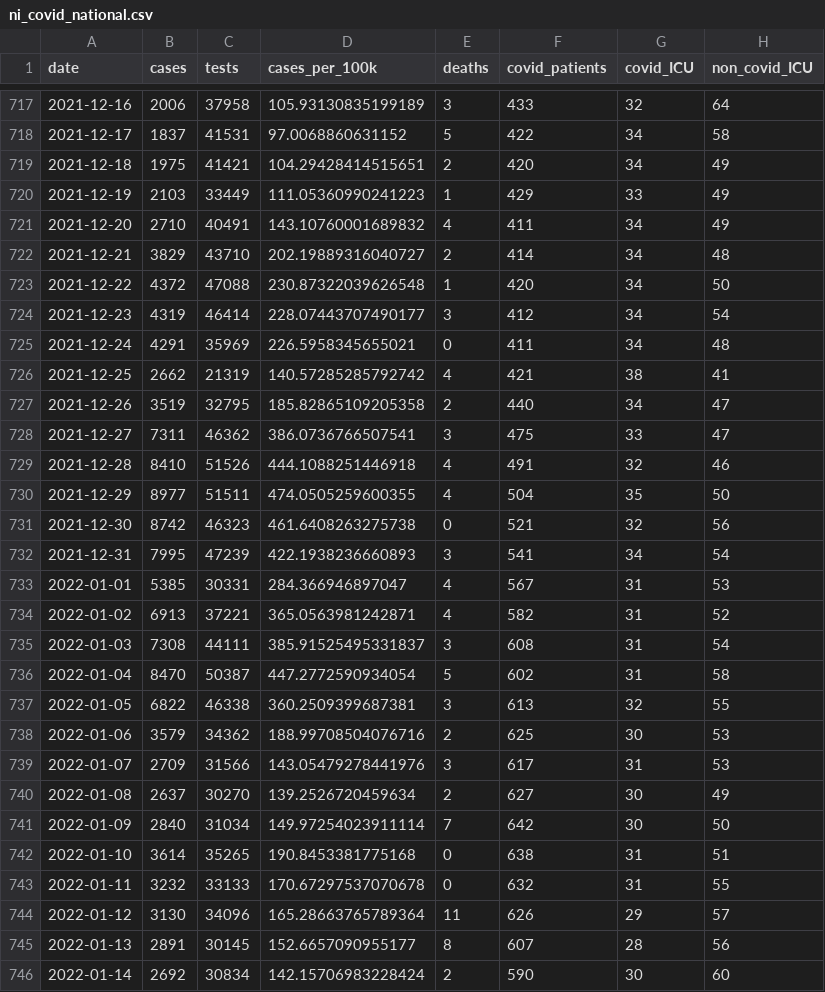
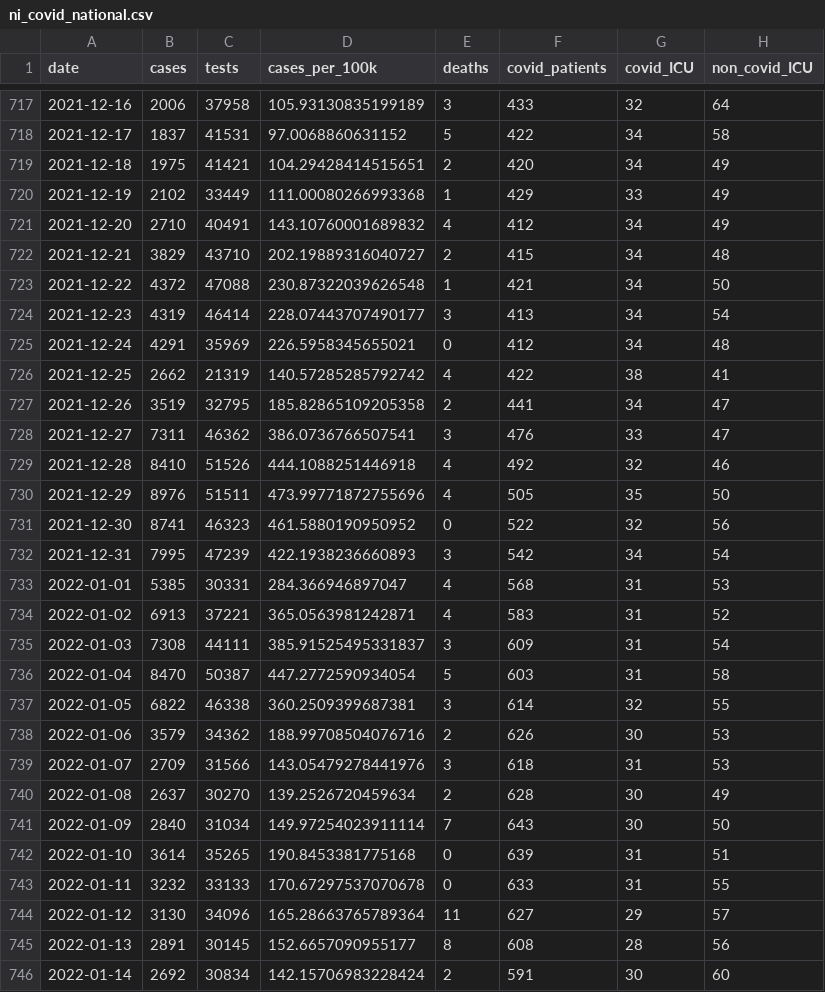
Before and after one commit to obrienjoey/covid19northernireland, a CSV file: data/ni_covid_national.csv, drawn as a sheet; only a part is shown, gaps mark what is left out; the diff covers the shown part only; the diff names each change by its address in the sheet, - before the commit and + after, or states it on an @@ line.

```diff
--- a/data/ni_covid_national.csv
+++ b/data/ni_covid_national.csv
-B720 (cases): 2103
+B720 (cases): 2102
-D720 (cases_per_100k): 111.05360990241223
+D720 (cases_per_100k): 111.00080266993368
-F721 (covid_patients): 411
+F721 (covid_patients): 412
-F722 (covid_patients): 414
+F722 (covid_patients): 415
-F723 (covid_patients): 420
+F723 (covid_patients): 421
-F724 (covid_patients): 412
+F724 (covid_patients): 413
-F725 (covid_patients): 411
+F725 (covid_patients): 412
-F726 (covid_patients): 421
+F726 (covid_patients): 422
-F727 (covid_patients): 440
+F727 (covid_patients): 441
-F728 (covid_patients): 475
+F728 (covid_patients): 476
-F729 (covid_patients): 491
+F729 (covid_patients): 492
-B730 (cases): 8977
+B730 (cases): 8976
-D730 (cases_per_100k): 474.0505259600355
+D730 (cases_per_100k): 473.99771872755696
-F730 (covid_patients): 504
+F730 (covid_patients): 505
-B731 (cases): 8742
+B731 (cases): 8741
-D731 (cases_per_100k): 461.6408263275738
+D731 (cases_per_100k): 461.5880190950952
-F731 (covid_patients): 521
+F731 (covid_patients): 522
-F732 (covid_patients): 541
+F732 (covid_patients): 542
-F733 (covid_patients): 567
+F733 (covid_patients): 568
-F734 (covid_patients): 582
+F734 (covid_patients): 583
-F735 (covid_patients): 608
+F735 (covid_patients): 609
-F736 (covid_patients): 602
+F736 (covid_patients): 603
-F737 (covid_patients): 613
+F737 (covid_patients): 614
-F738 (covid_patients): 625
+F738 (covid_patients): 626
-F739 (covid_patients): 617
+F739 (covid_patients): 618
-F740 (covid_patients): 627
+F740 (covid_patients): 628
-F741 (covid_patients): 642
+F741 (covid_patients): 643
-F742 (covid_patients): 638
+F742 (covid_patients): 639
-F743 (covid_patients): 632
+F743 (covid_patients): 633
-F744 (covid_patients): 626
+F744 (covid_patients): 627
-F745 (covid_patients): 607
+F745 (covid_patients): 608
-F746 (covid_patients): 590
+F746 (covid_patients): 591
```
Also changed, not shown: 1 added row and 87 edited cells elsewhere in this file, data/ni_covid_local.csv, 1 other file.
